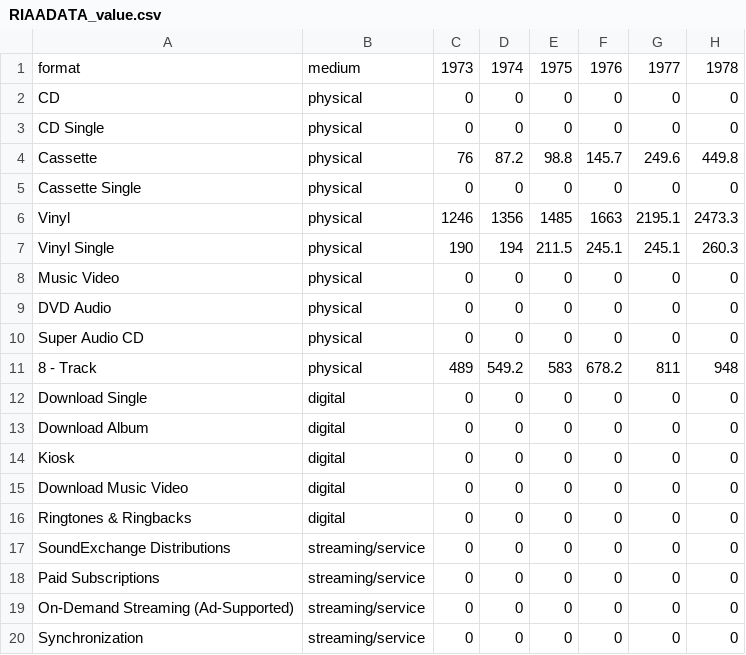
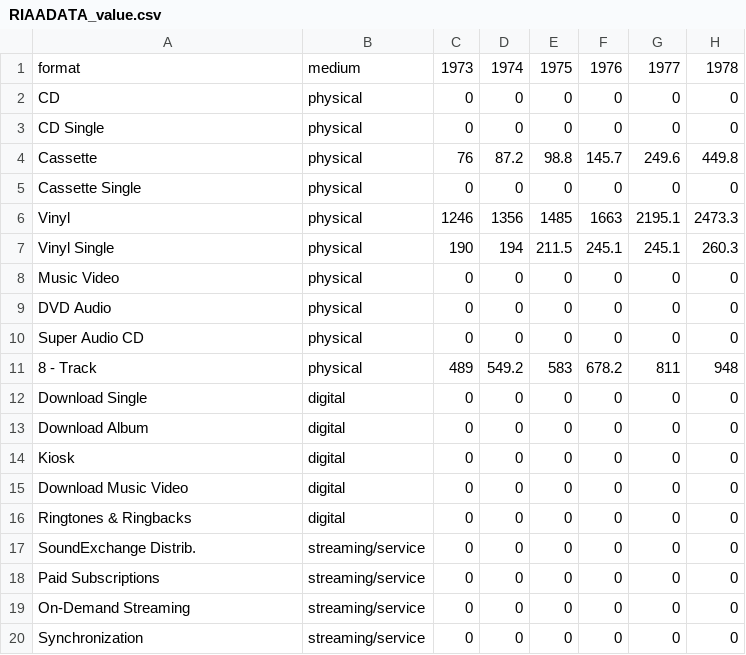
Before and after one commit to jasonjyu/cs171-pr-riaamusicsales, a CSV file: data/RIAADATA_value.csv, drawn as a sheet; only a part is shown; the diff names each change by its address in the sheet, - before the commit and + after, or states it on an @@ line.

Commit message:
Renamed/shortened 'On-Demand Streaming (Ad-Supported)' and 'SoundExchange Distributions' in dataset

```diff
--- a/data/RIAADATA_value.csv
+++ b/data/RIAADATA_value.csv
-A17: SoundExchange Distributions
+A17: SoundExchange Distrib.
-A19: On-Demand Streaming (Ad-Supported)
+A19: On-Demand Streaming
```
Also changed, not shown: data/RIAADATA_value_inflation_adjusted.csv, 1 other file.
